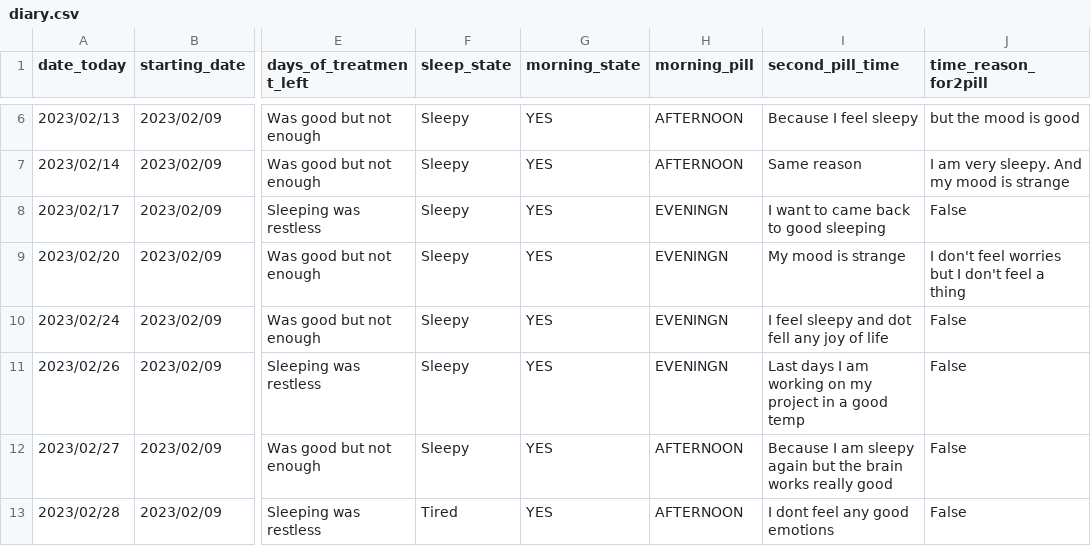
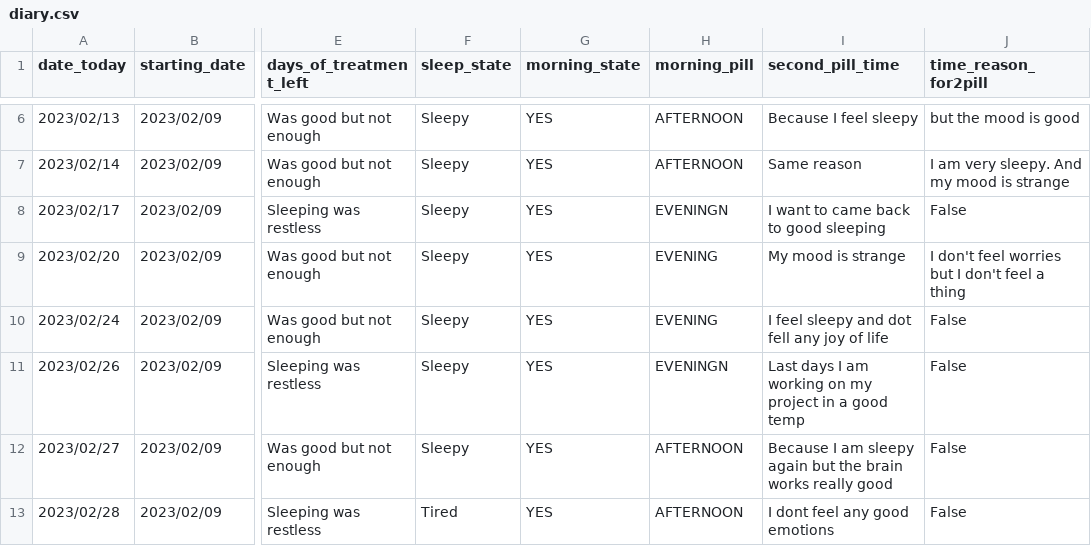
Before and after one commit to SashaLiss/Sedoxil-diary, a CSV file: diary.csv, drawn as a sheet; only a part is shown, gaps mark what is left out; the diff names each change by its address in the sheet, - before the commit and + after, or states it on an @@ line.

Commit message:
Update diary.csv

```diff
--- a/diary.csv
+++ b/diary.csv
-H9:H10 (morning_pill): EVENINGN
+H9:H10 (morning_pill): EVENING
```
